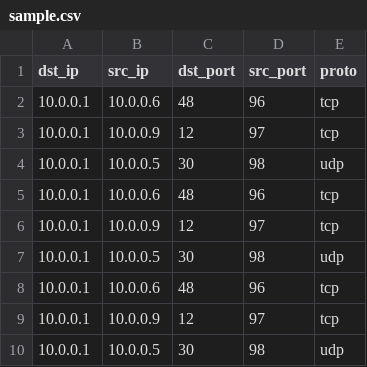
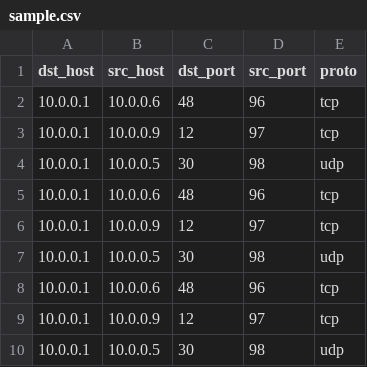
Before and after one commit to ndrwhapgood/PMACCTNetworkFlow, a CSV file: pmacct/sample.csv, drawn as a sheet.

Commit message:
check in pmacct is installed, added all primitives to list

```diff
--- a/pmacct/sample.csv
+++ b/pmacct/sample.csv
@@ -1,2 +1,2 @@
-dst_ip,src_ip,dst_port,src_port,proto
+dst_host,src_host,dst_port,src_port,proto
 10.0.0.1,10.0.0.6,48,96,tcp
```
Also changed, not shown: 4 other files.
